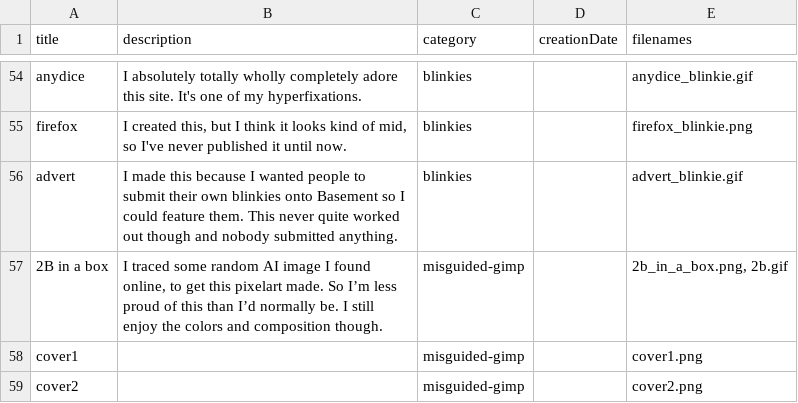
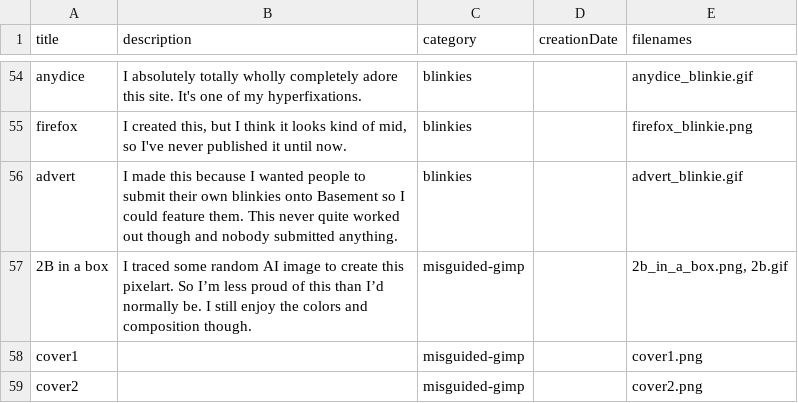
Before and after one commit to Hasseroeder/Agapanthus, a CSV file: gallery/manifest.csv, drawn as a sheet; only a part is shown, gaps mark what is left out.

Commit message:
chore: better wording in art description

```diff
--- a/gallery/manifest.csv
+++ b/gallery/manifest.csv
@@ -99,3 +99,3 @@ firefox,"I created this, but I think it looks kind of mid, so I've never publish
 advert,I made this because I wanted people to submit their own blinkies onto Basement so I could feature them. This never quite worked out though and nobody submitted anything.,blinkies,,advert_blinkie.gif
-2B in a box,"I traced some random AI image I found online, to get this pixelart made. So I’m less proud of this than I’d normally be. I still enjoy the colors and composition though.",misguided-gimp,,"2b_in_a_box.png, 2b.gif"
+2B in a box,"I traced some random AI image to create this pixelart. So I’m less proud of this than I’d normally be. I still enjoy the colors and composition though.",misguided-gimp,,"2b_in_a_box.png, 2b.gif"
 cover1,,misguided-gimp,,cover1.png
```
